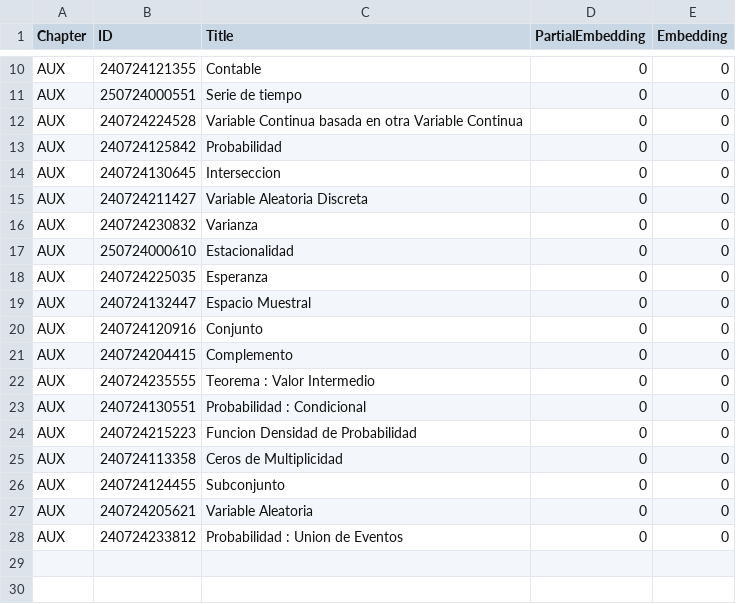
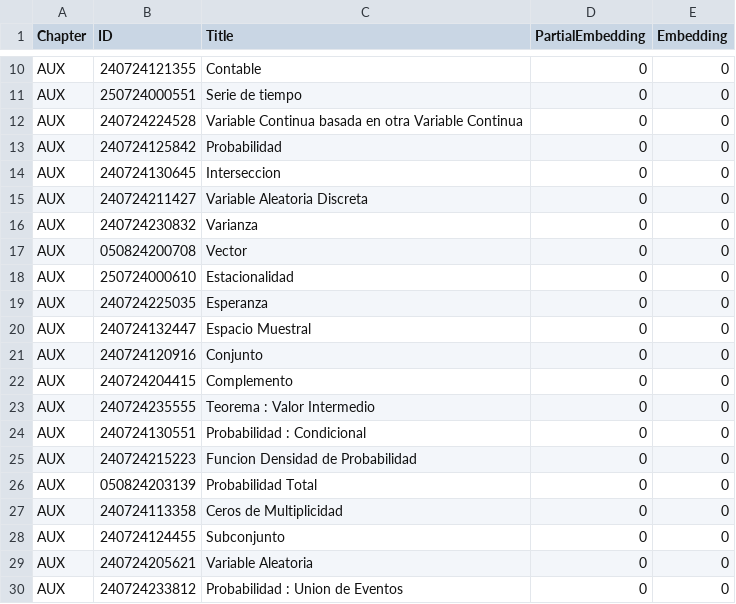
Before and after one commit to TeoEchavarria/knowledge-page, a CSV file: summary.csv, drawn as a sheet; only a part is shown, gaps mark what is left out.

```diff
--- a/summary.csv
+++ b/summary.csv
@@ -16,2 +16,3 @@ AUX,240724211427,Variable Aleatoria Discreta,0,0
 AUX,240724230832,Varianza,0,0
+AUX,050824200708,Vector,0,0
 AUX,250724000610,Estacionalidad,0,0
@@ -24,2 +25,3 @@ AUX,240724130551,Probabilidad : Condicional,0,0
 AUX,240724215223,Funcion Densidad de Probabilidad,0,0
+AUX,050824203139,Probabilidad Total,0,0
 AUX,240724113358,Ceros de Multiplicidad,0,0
```
Also changed, not shown: 3 other files.
